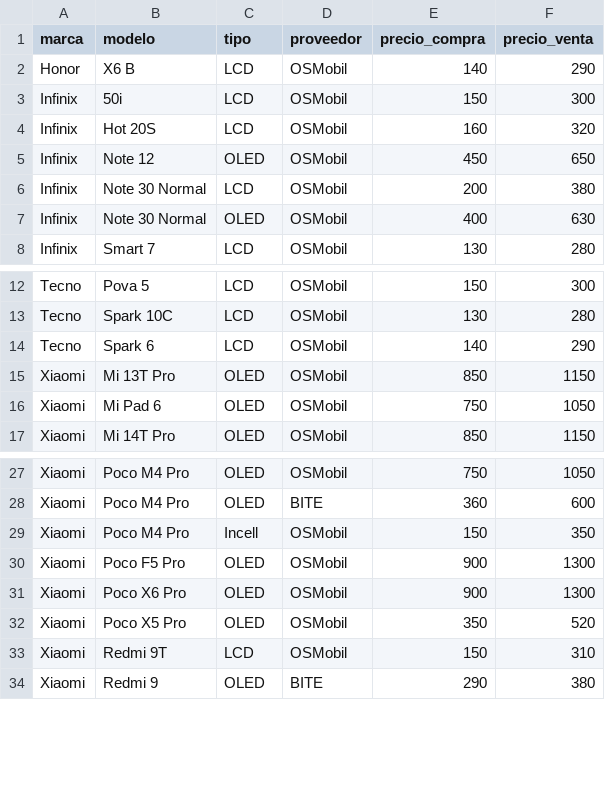
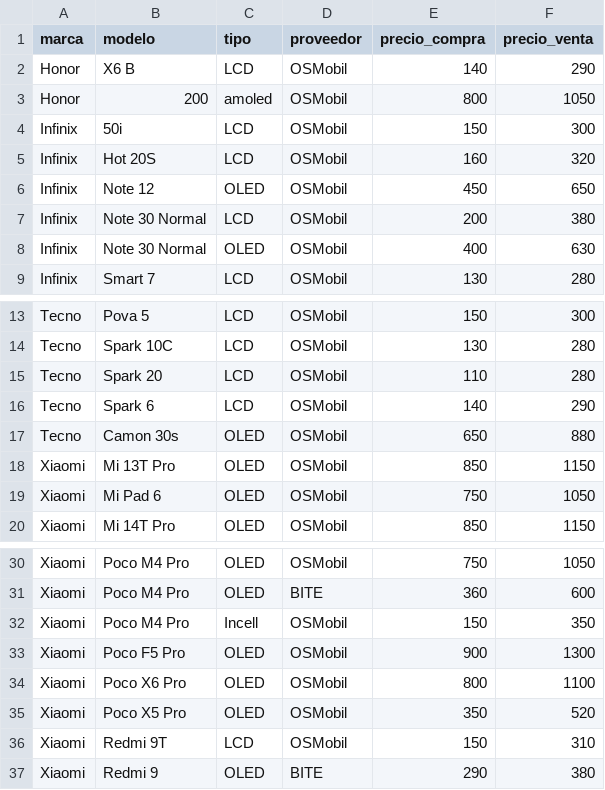
Before and after one commit to SCZ-BO/DrXiaomi, a CSV file: precio/data/osmobil.csv, drawn as a sheet; only a part is shown, gaps mark what is left out.

Commit message:
Update osmobil.csv

```diff
--- a/precio/data/osmobil.csv
+++ b/precio/data/osmobil.csv
@@ -2,2 +2,3 @@ marca,modelo,tipo,proveedor,precio_compra,precio_venta
 Honor,X6 B,LCD,OSMobil,140,290
+Honor,200,amoled,OSMobil,800,1050
 Infinix,50i,LCD,OSMobil,150,300
@@ -13,3 +14,5 @@ Tecno,Pova 5,LCD,OSMobil,150,300
 Tecno,Spark 10C,LCD,OSMobil,130,280
+Tecno,Spark 20,LCD,OSMobil,110,280
 Tecno,Spark 6,LCD,OSMobil,140,290
+Tecno,Camon 30s,OLED,OSMobil,650,880
 Xiaomi,Mi 13T Pro,OLED,OSMobil,850,1150
@@ -30,3 +33,3 @@ Xiaomi,Poco M4 Pro,Incell,OSMobil,150,350
 Xiaomi,Poco F5 Pro,OLED,OSMobil,900,1300
-Xiaomi,Poco X6 Pro,OLED,OSMobil,900,1300
+Xiaomi,Poco X6 Pro,OLED,OSMobil,800,1100
 Xiaomi,Poco X5 Pro,OLED,OSMobil,350,520
```
